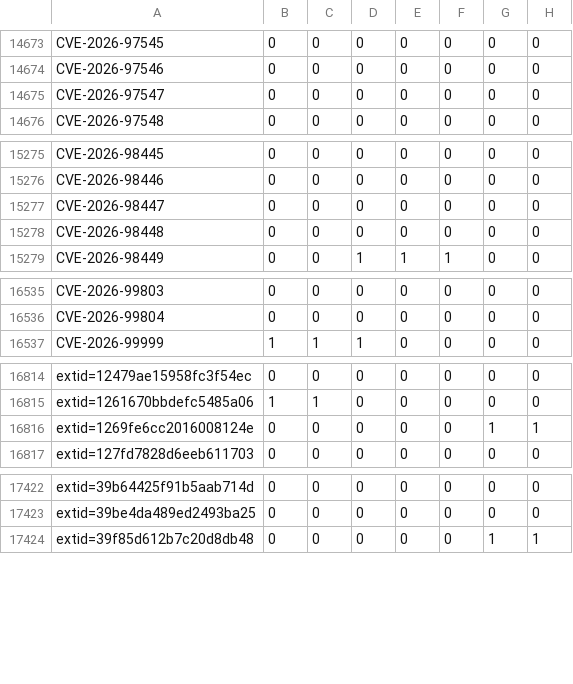
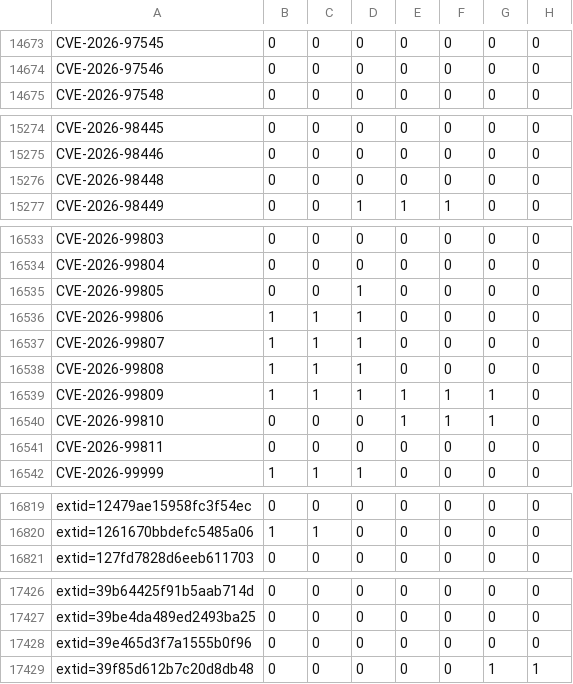
Before and after one commit to sirdarckcat/linux-queries, a CSV file: backports.csv, drawn as a sheet; only a part is shown, gaps mark what is left out; the diff covers the shown part only.

```diff
--- a/backports.csv
+++ b/backports.csv
@@ -14674,3 +14674,2 @@ CVE-2026-97545,0,0,0,0,0,0,0
 CVE-2026-97546,0,0,0,0,0,0,0
-CVE-2026-97547,0,0,0,0,0,0,0
 CVE-2026-97548,0,0,0,0,0,0,0
@@ -15276,3 +15275,2 @@ CVE-2026-98445,0,0,0,0,0,0,0
 CVE-2026-98446,0,0,0,0,0,0,0
-CVE-2026-98447,0,0,0,0,0,0,0
 CVE-2026-98448,0,0,0,0,0,0,0
@@ -16536,2 +16534,9 @@ CVE-2026-99803,0,0,0,0,0,0,0
 CVE-2026-99804,0,0,0,0,0,0,0
+CVE-2026-99805,0,0,1,0,0,0,0
+CVE-2026-99806,1,1,1,0,0,0,0
+CVE-2026-99807,1,1,1,0,0,0,0
+CVE-2026-99808,1,1,1,0,0,0,0
+CVE-2026-99809,1,1,1,1,1,1,0
+CVE-2026-99810,0,0,0,1,1,1,0
+CVE-2026-99811,0,0,0,0,0,0,0
 CVE-2026-99999,1,1,1,0,0,0,0
@@ -16815,3 +16820,2 @@ extid=12479ae15958fc3f54ec,0,0,0,0,0,0,0
 extid=1261670bbdefc5485a06,1,1,0,0,0,0,0
-extid=1269fe6cc2016008124e,0,0,0,0,0,1,1
 extid=127fd7828d6eeb611703,0,0,0,0,0,0,0
@@ -17423,2 +17427,3 @@ extid=39b64425f91b5aab714d,0,0,0,0,0,0,0
 extid=39be4da489ed2493ba25,0,0,0,0,0,0,0
+extid=39e465d3f7a1555b0f96,0,0,0,0,0,0,0
 extid=39f85d612b7c20d8db48,0,0,0,0,0,1,1
```
Also changed, not shown: 1 added row and 3 removed rows elsewhere in this file.
